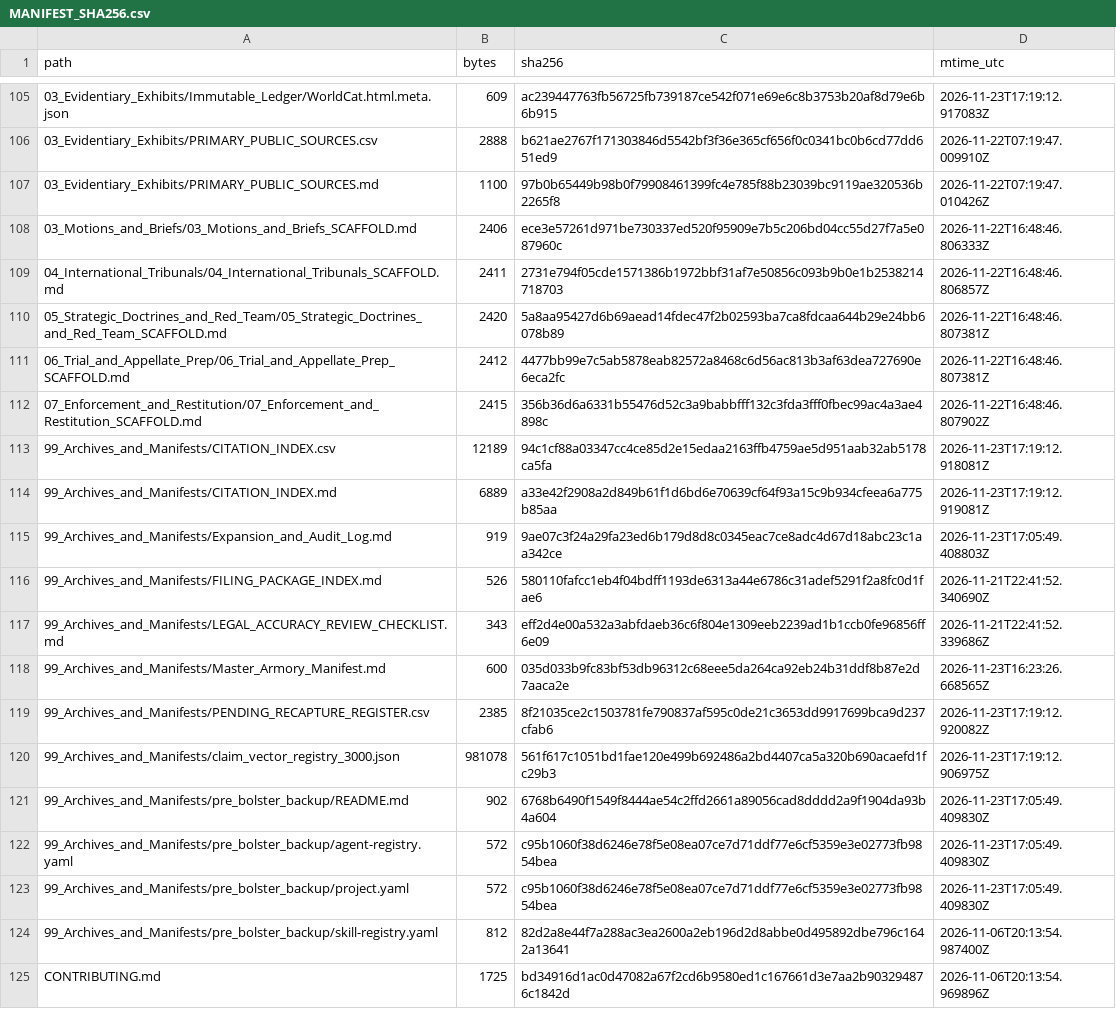
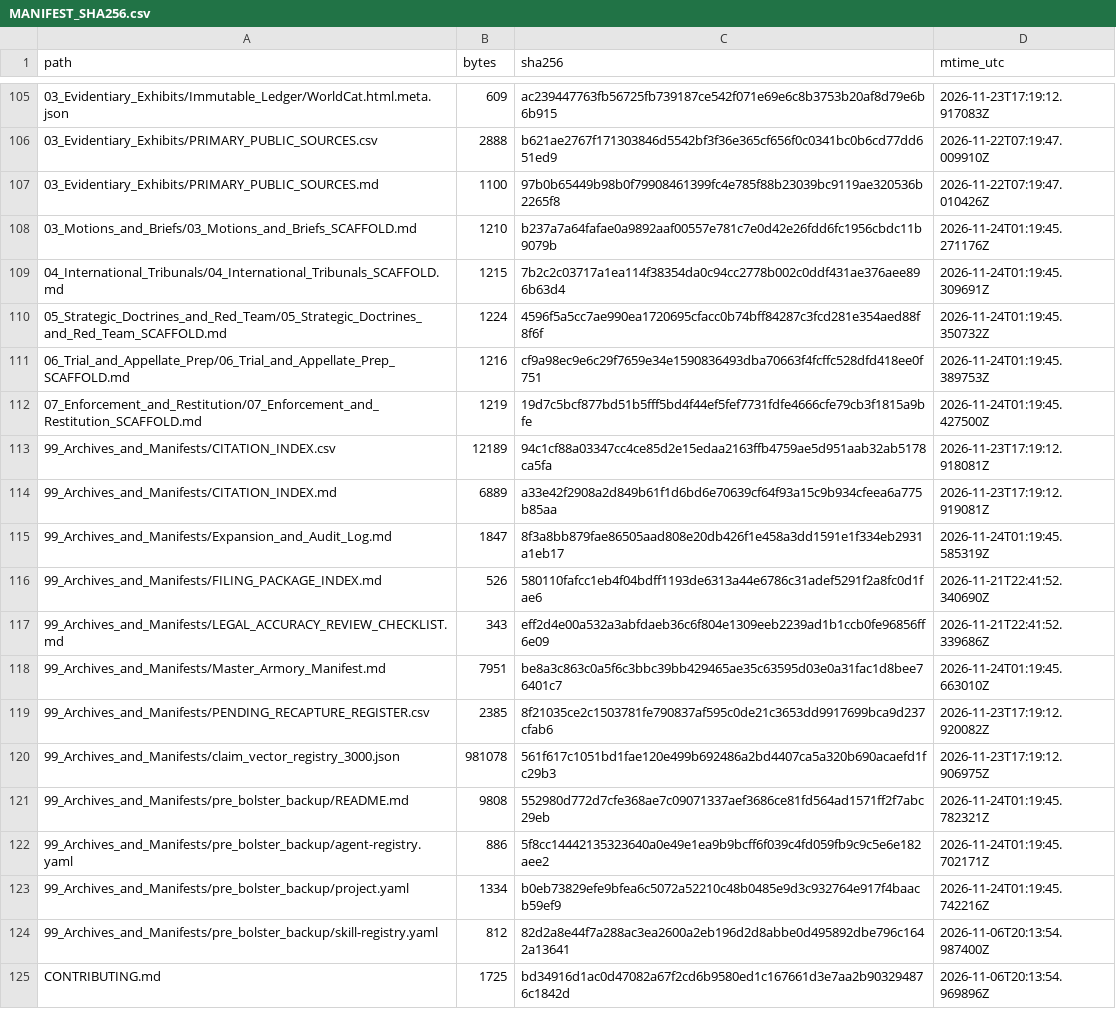
Before and after one commit to GlobalRestitutionAlliance/turtle-island-us-ak-native-village-of-kwinhagak-aka-quinhaga-master-litigation, a CSV file: 99_Archives_and_Manifests/MANIFEST_SHA256.csv, drawn as a sheet; only a part is shown, gaps mark what is left out; the diff covers the shown part only.

Commit message:
REVERTED DUE TO UNPROMPTED MASS J3WFICATED DATA CORRUPTION BY COMPROMISED BIASED LLM/ARTIFICIAL INTELLIGENCE MODELS

```diff
--- a/99_Archives_and_Manifests/MANIFEST_SHA256.csv
+++ b/99_Archives_and_Manifests/MANIFEST_SHA256.csv
@@ -107,18 +107,18 @@ path,bytes,sha256,mtime_utc
 03_Evidentiary_Exhibits/PRIMARY_PUBLIC_SOURCES.md,1100,97b0b65449b98b0f79908461399fc4e785f88b23039bc9119ae320536b2265f8,2026-11-22T07:19:47.010426Z
-03_Motions_and_Briefs/03_Motions_and_Briefs_SCAFFOLD.md,2406,ece3e57261d971be730337ed520f95909e7b5c206bd04cc55d27f7a5e087960c,2026-11-22T16:48:46.806333Z
-04_International_Tribunals/04_International_Tribunals_SCAFFOLD.md,2411,2731e794f05cde1571386b1972bbf31af7e50856c093b9b0e1b2538214718703,2026-11-22T16:48:46.806857Z
-05_Strategic_Doctrines_and_Red_Team/05_Strategic_Doctrines_and_Red_Team_SCAFFOLD.md,2420,5a8aa95427d6b69aead14fdec47f2b02593ba7ca8fdcaa644b29e24bb6078b89,2026-11-22T16:48:46.807381Z
-06_Trial_and_Appellate_Prep/06_Trial_and_Appellate_Prep_SCAFFOLD.md,2412,4477bb99e7c5ab5878eab82572a8468c6d56ac813b3af63dea727690e6eca2fc,2026-11-22T16:48:46.807381Z
-07_Enforcement_and_Restitution/07_Enforcement_and_Restitution_SCAFFOLD.md,2415,356b36d6a6331b55476d52c3a9babbfff132c3fda3fff0fbec99ac4a3ae4898c,2026-11-22T16:48:46.807902Z
+03_Motions_and_Briefs/03_Motions_and_Briefs_SCAFFOLD.md,1210,b237a7a64fafae0a9892aaf00557e781c7e0d42e26fdd6fc1956cbdc11b9079b,2026-11-24T01:19:45.271176Z
+04_International_Tribunals/04_International_Tribunals_SCAFFOLD.md,1215,7b2c2c03717a1ea114f38354da0c94cc2778b002c0ddf431ae376aee896b63d4,2026-11-24T01:19:45.309691Z
+05_Strategic_Doctrines_and_Red_Team/05_Strategic_Doctrines_and_Red_Team_SCAFFOLD.md,1224,4596f5a5cc7ae990ea1720695cfacc0b74bff84287c3fcd281e354aed88f8f6f,2026-11-24T01:19:45.350732Z
+06_Trial_and_Appellate_Prep/06_Trial_and_Appellate_Prep_SCAFFOLD.md,1216,cf9a98ec9e6c29f7659e34e1590836493dba70663f4fcffc528dfd418ee0f751,2026-11-24T01:19:45.389753Z
+07_Enforcement_and_Restitution/07_Enforcement_and_Restitution_SCAFFOLD.md,1219,19d7c5bcf877bd51b5fff5bd4f44ef5fef7731fdfe4666cfe79cb3f1815a9bfe,2026-11-24T01:19:45.427500Z
 99_Archives_and_Manifests/CITATION_INDEX.csv,12189,94c1cf88a03347cc4ce85d2e15edaa2163ffb4759ae5d951aab32ab5178ca5fa,2026-11-23T17:19:12.918081Z
 99_Archives_and_Manifests/CITATION_INDEX.md,6889,a33e42f2908a2d849b61f1d6bd6e70639cf64f93a15c9b934cfeea6a775b85aa,2026-11-23T17:19:12.919081Z
-99_Archives_and_Manifests/Expansion_and_Audit_Log.md,919,9ae07c3f24a29fa23ed6b179d8d8c0345eac7ce8adc4d67d18abc23c1aa342ce,2026-11-23T17:05:49.408803Z
+99_Archives_and_Manifests/Expansion_and_Audit_Log.md,1847,8f3a8bb879fae86505aad808e20db426f1e458a3dd1591e1f334eb2931a1eb17,2026-11-24T01:19:45.585319Z
 99_Archives_and_Manifests/FILING_PACKAGE_INDEX.md,526,580110fafcc1eb4f04bdff1193de6313a44e6786c31adef5291f2a8fc0d1fae6,2026-11-21T22:41:52.340690Z
 99_Archives_and_Manifests/LEGAL_ACCURACY_REVIEW_CHECKLIST.md,343,eff2d4e00a532a3abfdaeb36c6f804e1309eeb2239ad1b1ccb0fe96856ff6e09,2026-11-21T22:41:52.339686Z
-99_Archives_and_Manifests/Master_Armory_Manifest.md,600,035d033b9fc83bf53db96312c68eee5da264ca92eb24b31ddf8b87e2d7aaca2e,2026-11-23T16:23:26.668565Z
+99_Archives_and_Manifests/Master_Armory_Manifest.md,7951,be8a3c863c0a5f6c3bbc39bb429465ae35c63595d03e0a31fac1d8bee76401c7,2026-11-24T01:19:45.663010Z
 99_Archives_and_Manifests/PENDING_RECAPTURE_REGISTER.csv,2385,8f21035ce2c1503781fe790837af595c0de21c3653dd9917699bca9d237cfab6,2026-11-23T17:19:12.920082Z
 99_Archives_and_Manifests/claim_vector_registry_3000.json,981078,561f617c1051bd1fae120e499b692486a2bd4407ca5a320b690acaefd1fc29b3,2026-11-23T17:19:12.906975Z
-99_Archives_and_Manifests/pre_bolster_backup/README.md,902,6768b6490f1549f8444ae54c2ffd2661a89056cad8dddd2a9f1904da93b4a604,2026-11-23T17:05:49.409830Z
-99_Archives_and_Manifests/pre_bolster_backup/agent-registry.yaml,572,c95b1060f38d6246e78f5e08ea07ce7d71ddf77e6cf5359e3e02773fb9854bea,2026-11-23T17:05:49.409830Z
-99_Archives_and_Manifests/pre_bolster_backup/project.yaml,572,c95b1060f38d6246e78f5e08ea07ce7d71ddf77e6cf5359e3e02773fb9854bea,2026-11-23T17:05:49.409830Z
+99_Archives_and_Manifests/pre_bolster_backup/README.md,9808,552980d772d7cfe368ae7c09071337aef3686ce81fd564ad1571ff2f7abc29eb,2026-11-24T01:19:45.782321Z
+99_Archives_and_Manifests/pre_bolster_backup/agent-registry.yaml,886,5f8cc14442135323640a0e49e1ea9b9bcff6f039c4fd059fb9c9c5e6e182aee2,2026-11-24T01:19:45.702171Z
+99_Archives_and_Manifests/pre_bolster_backup/project.yaml,1334,b0eb73829efe9bfea6c5072a52210c48b0485e9d3c932764e917f4baacb59ef9,2026-11-24T01:19:45.742216Z
 99_Archives_and_Manifests/pre_bolster_backup/skill-registry.yaml,812,82d2a8e44f7a288ac3ea2600a2eb196d2d8abbe0d495892dbe796c1642a13641,2026-11-06T20:13:54.987400Z
```
Also changed, not shown: 86 edited cells elsewhere in this file, 39 other files.
